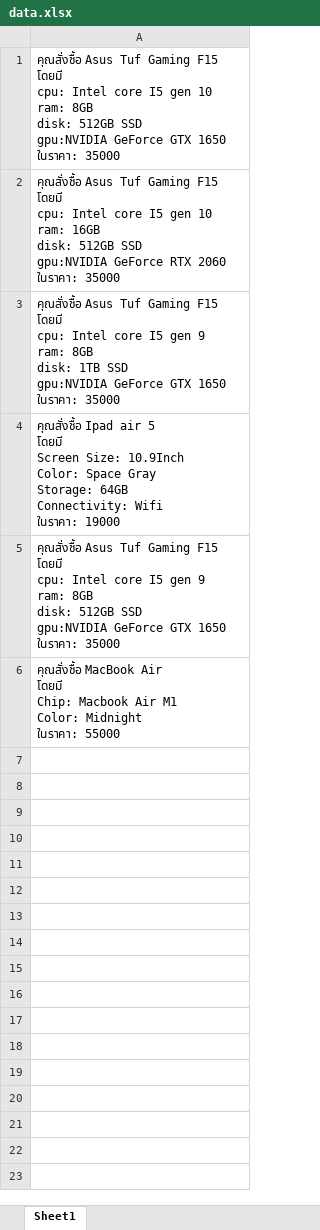
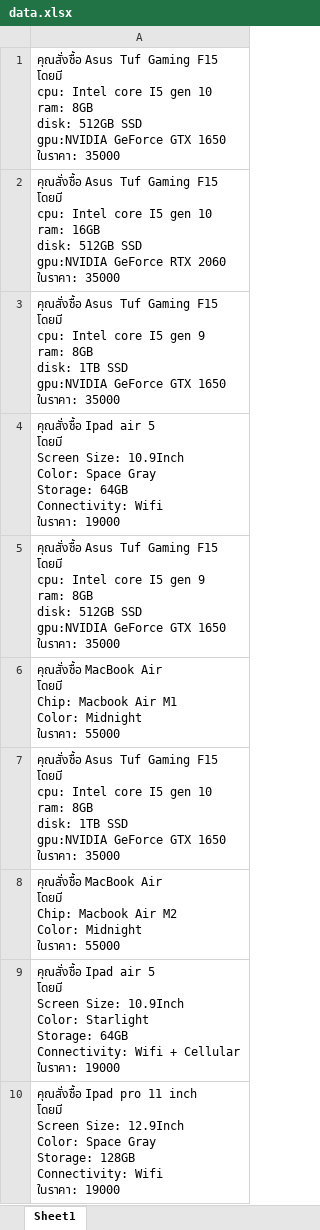
Before and after one commit to haroonsiddiqqureshi/Final-Project, an Excel workbook: bin/Debug/data.xlsx, sheet Sheet1, drawn as a sheet; values as stored, in another font and other column widths than the file's, no borders; ↵ is a line break in a cell; the diff names each change by its address in the sheet, - before the commit and + after, or states it on an @@ line.

```diff
--- a/bin/Debug/data.xlsx (sheet Sheet1)
+++ b/bin/Debug/data.xlsx (sheet Sheet1)
+row 7: คุณสั่งชื้อ Asus Tuf Gaming F15 ↵ โดยมี ↵ cpu: Intel core I5 gen 10 ↵ ram: 8GB ↵ disk: 1TB SSD ↵ gpu:NVIDIA GeForce GTX 1650 ↵ ในราคา: 35000
+row 8: คุณสั่งชื้อ MacBook Air ↵ โดยมี ↵ Chip: Macbook Air M2 ↵ Color: Midnight ↵ ในราคา: 55000
+row 9: คุณสั่งชื้อ Ipad air 5 ↵ โดยมี ↵ Screen Size: 10.9Inch ↵ Color: Starlight ↵ Storage: 64GB ↵ Connectivity: Wifi + Cellular ↵ ในราคา: 19000
+row 10: คุณสั่งชื้อ Ipad pro 11 inch ↵ โดยมี ↵ Screen Size: 12.9Inch ↵ Color: Space Gray ↵ Storage: 128GB ↵ Connectivity: Wifi ↵ ในราคา: 19000
```
Also changed, not shown: 12 other files.
